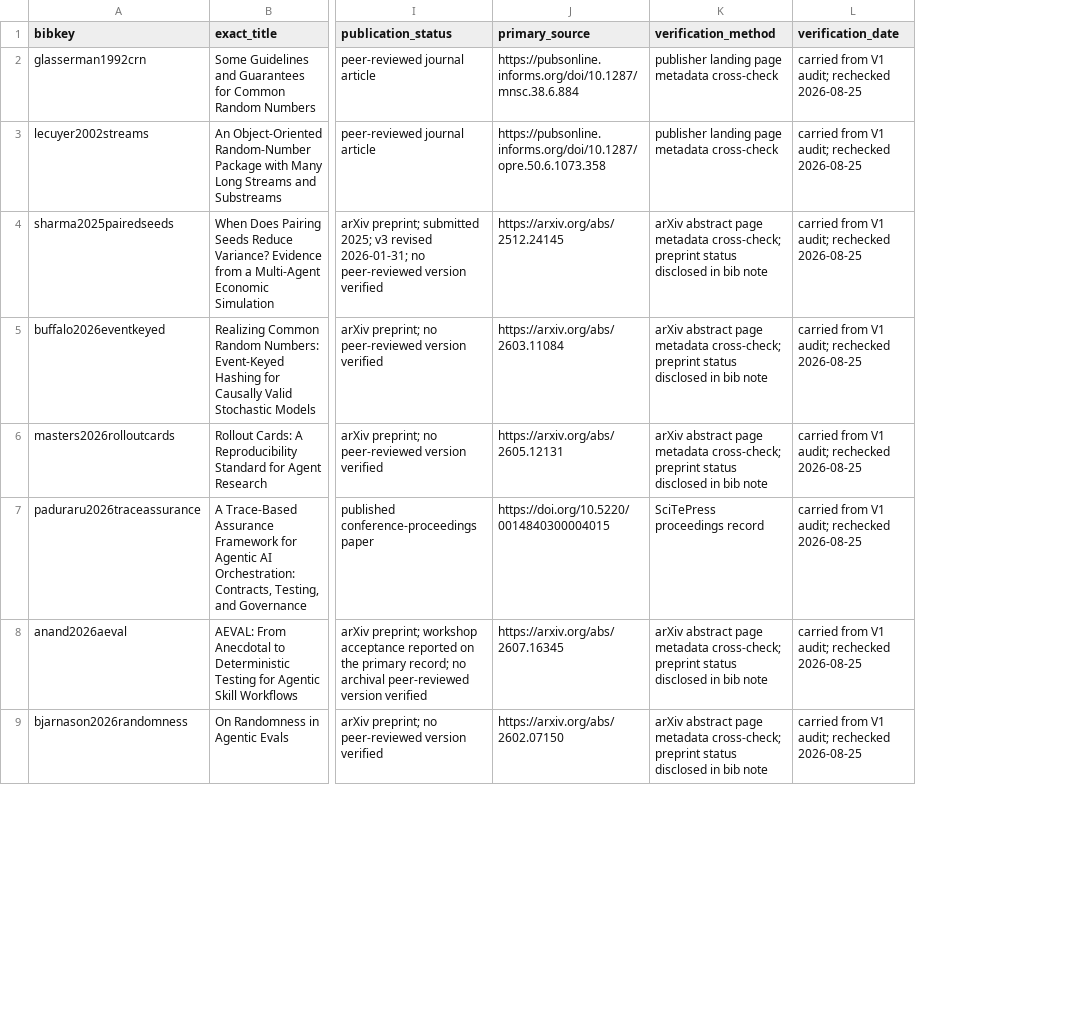
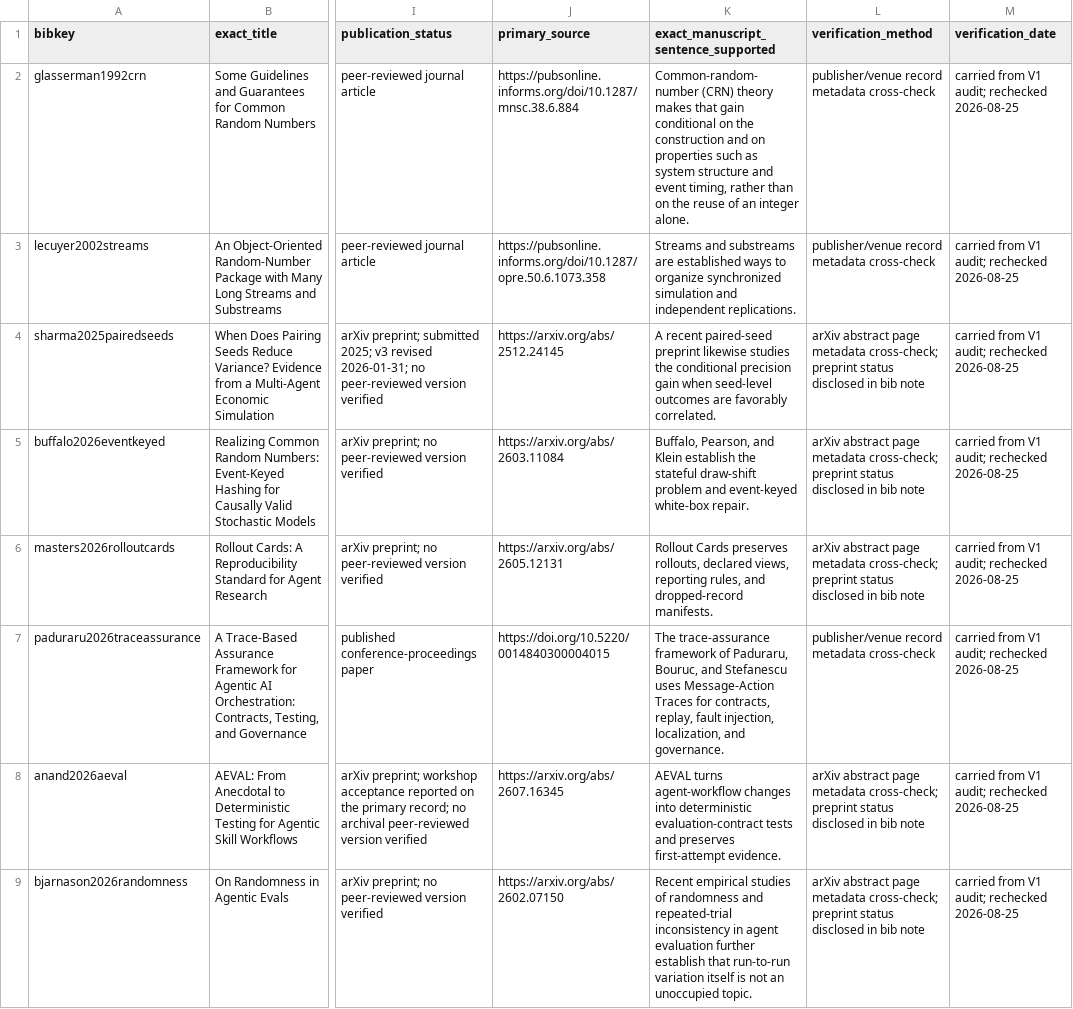
Before and after one commit to bagel786/PokemonTCG2.0, a CSV file: paper/final_protocol/REFERENCE_AUDIT_V2.csv, drawn as a sheet; only a part is shown, gaps mark what is left out; addresses are those after the commit; the diff covers the shown part only; the diff names each change by its address in the sheet, - before the commit and + after, or states it on an @@ line.

Commit message:
Fix readability: split long sentences and admission-map paragraph; sync audit CSVs

```diff
--- a/paper/final_protocol/REFERENCE_AUDIT_V2.csv
+++ b/paper/final_protocol/REFERENCE_AUDIT_V2.csv
+column K, rows 1-9: exact_manuscript_sentence_supported | Common-random-number (CRN) theory makes that gain conditional on the construction and on properties such as system structure and event timing, rather than on the reuse of an integer alone. | Streams and substreams are established ways to organize synchronized simulation and independent replications. | A recent paired-seed preprint likewise studies the conditional precision gain when seed-level outcomes are favorably correlated. | Buffalo, Pearson, and Klein establish the stateful draw-shift problem and event-keyed white-box repair. | Rollout Cards preserves rollouts, declared views, reporting rules, and dropped-record manifests. | The trace-assurance framework of Paduraru, Bouruc, and Stefanescu uses Message-Action Traces for contracts, replay, fault injection, localization, and governance. | AEVAL turns agent-workflow changes into deterministic evaluation-contract tests and preserves first-attempt evidence. | Recent empirical studies of randomness and repeated-trial inconsistency in agent evaluation further establish that run-to-run variation itself is not an unoccupied topic.
-L2:L3 (verification_method): publisher landing page metadata cross-check
+L2:L3 (verification_method): publisher/venue record metadata cross-check
-L7 (verification_method): SciTePress proceedings record
+L7 (verification_method): publisher/venue record metadata cross-check
```
Also changed, not shown: 12 edited cells elsewhere in this file, paper/final_protocol/NOVELTY_MATRIX.csv, paper/final_protocol/REFERENCE_AUDIT.csv, 18 other files.
